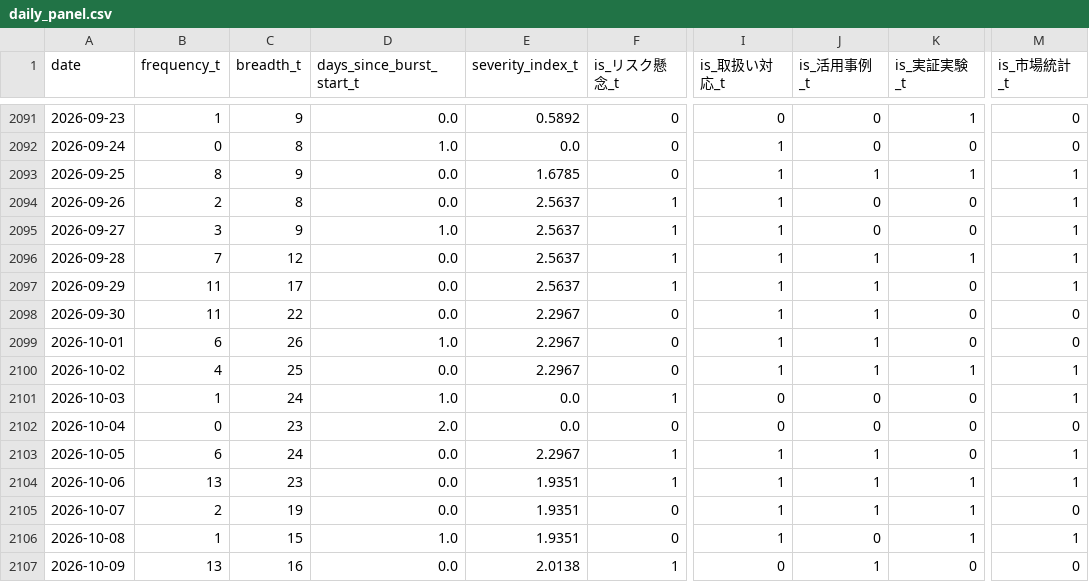
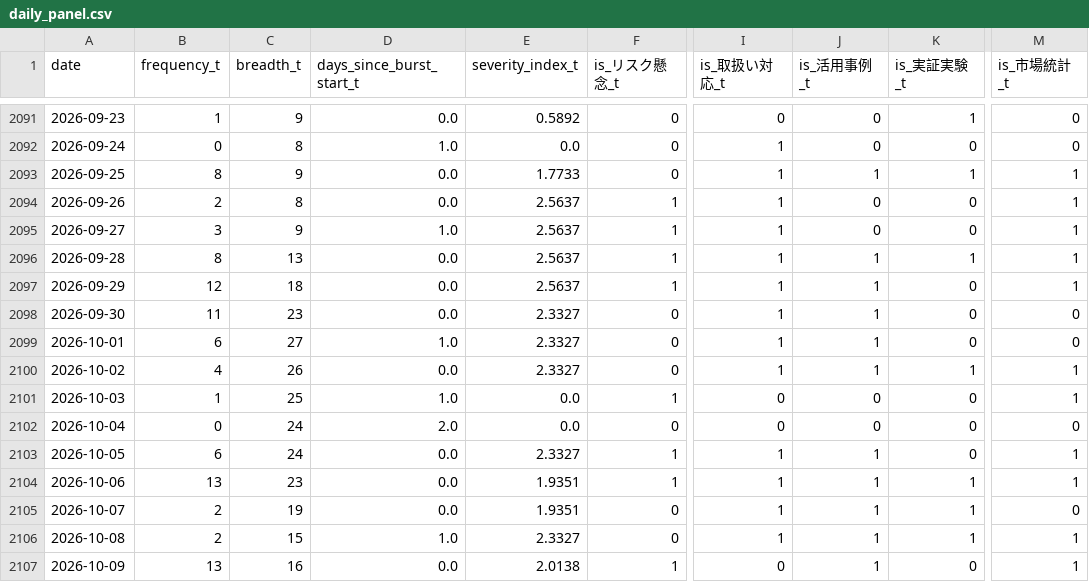
Before and after one commit to matsuno04/jpyc-news-v2, a CSV file: data/daily_panel.csv, drawn as a sheet; only a part is shown, gaps mark what is left out; the diff names each change by its address in the sheet, - before the commit and + after, or states it on an @@ line.

```diff
--- a/data/daily_panel.csv
+++ b/data/daily_panel.csv
-E2093 (severity_index_t): 1.6785
+E2093 (severity_index_t): 1.7733
-B2096 (frequency_t): 7
+B2096 (frequency_t): 8
-C2096 (breadth_t): 12
+C2096 (breadth_t): 13
-B2097 (frequency_t): 11
+B2097 (frequency_t): 12
-C2097 (breadth_t): 17
+C2097 (breadth_t): 18
-C2098 (breadth_t): 22
+C2098 (breadth_t): 23
-E2098:E2100 (severity_index_t): 2.2967
+E2098:E2100 (severity_index_t): 2.3327
-C2099 (breadth_t): 26
+C2099 (breadth_t): 27
-C2100 (breadth_t): 25
+C2100 (breadth_t): 26
-C2101 (breadth_t): 24
+C2101 (breadth_t): 25
-C2102 (breadth_t): 23
+C2102 (breadth_t): 24
-E2103 (severity_index_t): 2.2967
+E2103 (severity_index_t): 2.3327
-B2106 (frequency_t): 1
+B2106 (frequency_t): 2
-E2106 (severity_index_t): 1.9351
+E2106 (severity_index_t): 2.3327
-J2106 (is_活用事例_t): 0
+J2106 (is_活用事例_t): 1
-M2107 (is_市場統計_t): 0
+M2107 (is_市場統計_t): 1
```
Also changed, not shown: data/event_summary.csv, 2 other files.
